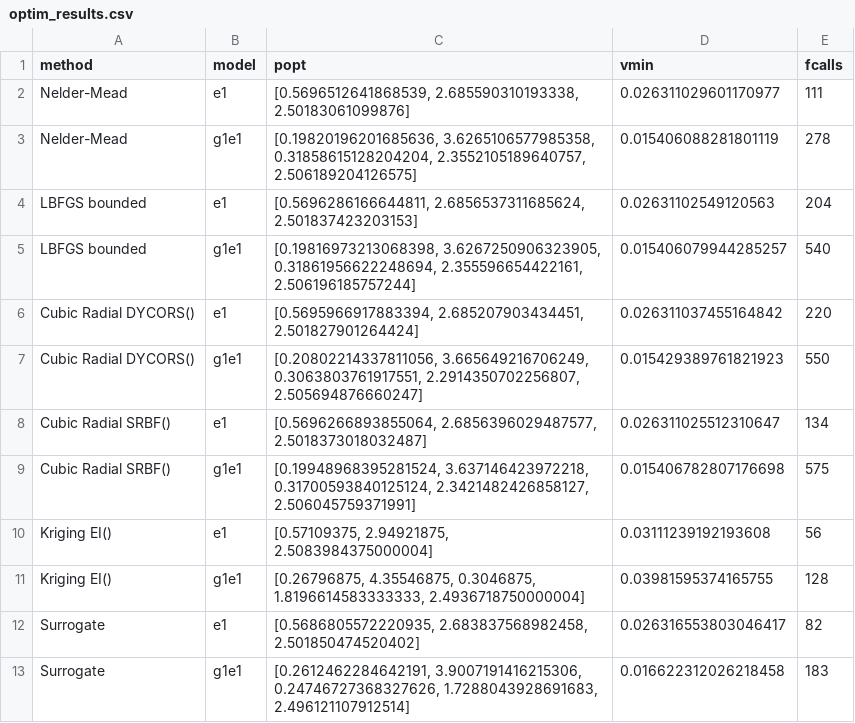
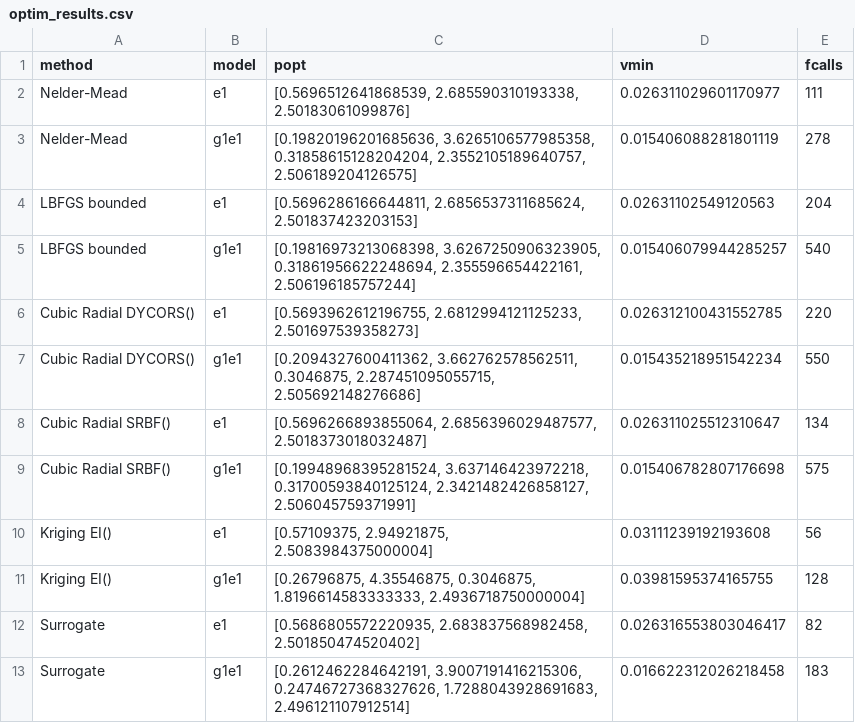
Before and after one commit to spalato/Surfit.jl, a CSV file: results/optim_results.csv, drawn as a sheet.

```diff
--- a/results/optim_results.csv
+++ b/results/optim_results.csv
@@ -5,4 +5,4 @@ LBFGS bounded,e1,"[0.5696286166644811, 2.6856537311685624, 2.501837423203153]",0
 LBFGS bounded,g1e1,"[0.19816973213068398, 3.6267250906323905, 0.31861956622248694, 2.355596654422161, 2.506196185757244]",0.015406079944285257,540
-Cubic Radial DYCORS(),e1,"[0.5695966917883394, 2.685207903434451, 2.501827901264424]",0.026311037455164842,220
-Cubic Radial DYCORS(),g1e1,"[0.20802214337811056, 3.665649216706249, 0.3063803761917551, 2.2914350702256807, 2.505694876660247]",0.015429389761821923,550
+Cubic Radial DYCORS(),e1,"[0.5693962612196755, 2.6812994121125233, 2.501697539358273]",0.026312100431552785,220
+Cubic Radial DYCORS(),g1e1,"[0.2094327600411362, 3.662762578562511, 0.3046875, 2.287451095055715, 2.505692148276686]",0.015435218951542234,550
 Cubic Radial SRBF(),e1,"[0.5696266893855064, 2.6856396029487577, 2.5018373018032487]",0.026311025512310647,134
```
Also changed, not shown: 1 other file.
